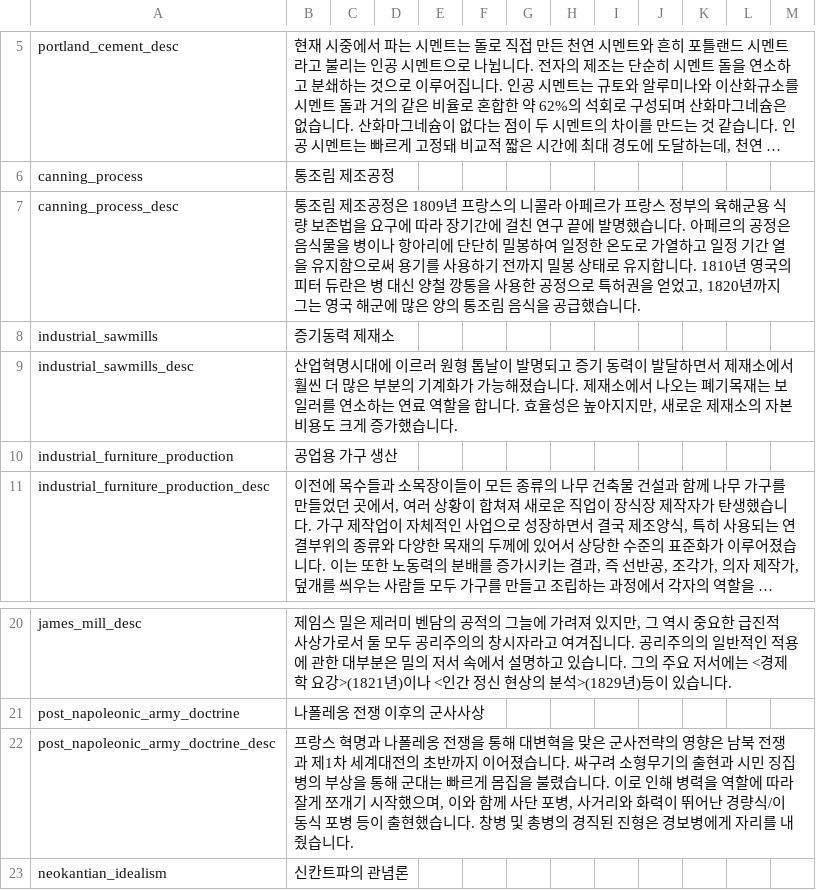
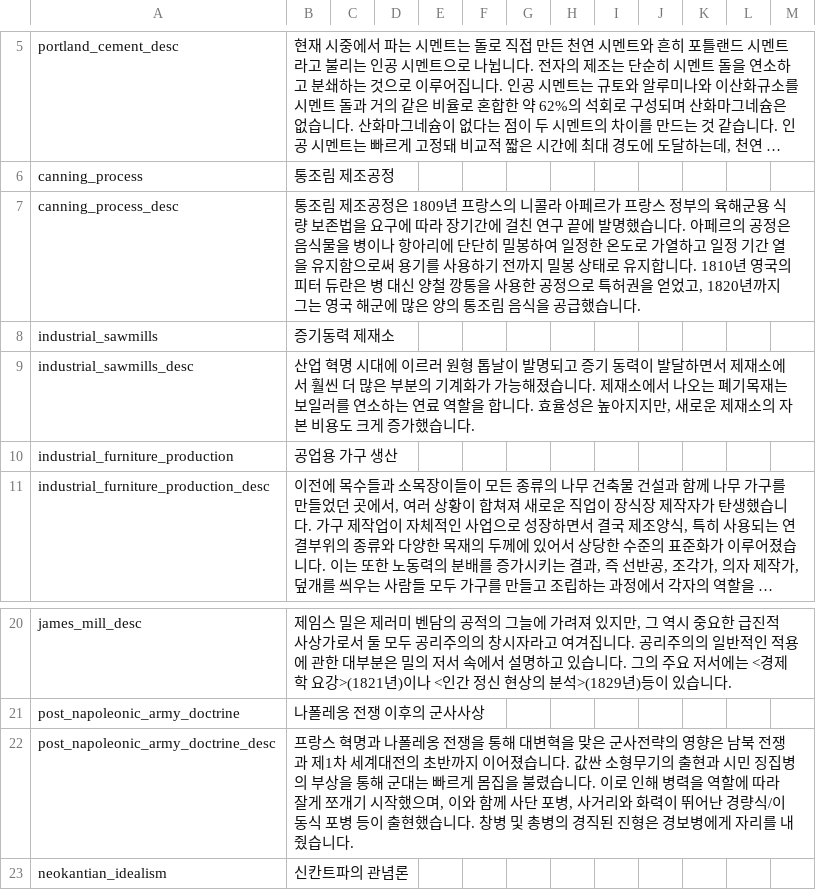
Before and after one commit to kimjeon-il/-Historical-Project-Mod-Korean-Patch, a CSV file: localisation/00_HPM_tech.csv, drawn as a sheet; only a part is shown, gaps mark what is left out; long unchanged cells end in ….

Commit message:
Update 00_HPM_tech.csv

```diff
--- a/localisation/00_HPM_tech.csv
+++ b/localisation/00_HPM_tech.csv
@@ -8,3 +8,3 @@ canning_process_desc;통조림 제조공정은 1809년 프랑스의 니콜라
 industrial_sawmills;증기동력 제재소;;;;;;;;;;;;;
-industrial_sawmills_desc;산업혁명시대에 이르러 원형 톱날이 발명되고 증기 동력이 발달하면서 제재소에서 훨씬 더 많은 부분의 기계화가 가능해졌습니다. 제재소에서 나오는 폐기목재는 보일러를 연소하는 연료 역할을 합니다. 효율성은 높아지지만, 새로운 제재소의 자본 비용도 크게 증가했습니다.;;;;;;;;;;;;;
+industrial_sawmills_desc;산업 혁명 시대에 이르러 원형 톱날이 발명되고 증기 동력이 발달하면서 제재소에서 훨씬 더 많은 부분의 기계화가 가능해졌습니다. 제재소에서 나오는 폐기목재는 보일러를 연소하는 연료 역할을 합니다. 효율성은 높아지지만, 새로운 제재소의 자본 비용도 크게 증가했습니다.;;;;;;;;;;;;;
 industrial_furniture_production;공업용 가구 생산;;;;;;;;;;;;;
@@ -21,3 +21,3 @@ james_mill_desc;제임스 밀은 제러미 벤담의 공적의 그늘에 가려
 post_napoleonic_army_doctrine;나폴레옹 전쟁 이후의 군사사상;;;;;;;;;;;;;
-post_napoleonic_army_doctrine_desc;프랑스 혁명과 나폴레옹 전쟁을 통해 대변혁을 맞은 군사전략의 영향은 남북 전쟁과 제1차 세계대전의 초반까지 이어졌습니다. 싸구려 소형무기의 출현과 시민 징집병의 부상을 통해 군대는 빠르게 몸집을 불렸습니다. 이로 인해 병력을 역할에 따라 잘게 쪼개기 시작했으며, 이와 함께 사단 포병, 사거리와 화력이 뛰어난 경량식/이동식 포병 등이 출현했습니다. 창병 및 총병의 경직된 진형은 경보병에게 자리를 내줬습니다.;;;;;;;;;;;;;
+post_napoleonic_army_doctrine_desc;프랑스 혁명과 나폴레옹 전쟁을 통해 대변혁을 맞은 군사전략의 영향은 남북 전쟁과 제1차 세계대전의 초반까지 이어졌습니다. 값싼 소형무기의 출현과 시민 징집병의 부상을 통해 군대는 빠르게 몸집을 불렸습니다. 이로 인해 병력을 역할에 따라 잘게 쪼개기 시작했으며, 이와 함께 사단 포병, 사거리와 화력이 뛰어난 경량식/이동식 포병 등이 출현했습니다. 창병 및 총병의 경직된 진형은 경보병에게 자리를 내줬습니다.;;;;;;;;;;;;;
 neokantian_idealism;신칸트파의 관념론;;;;;;;;;;;;;
```
